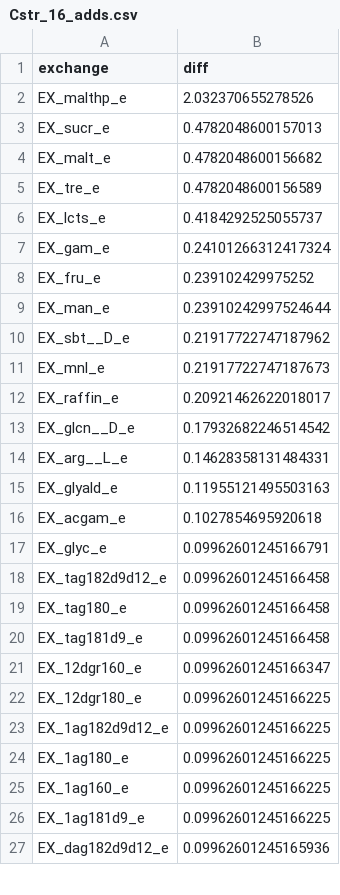
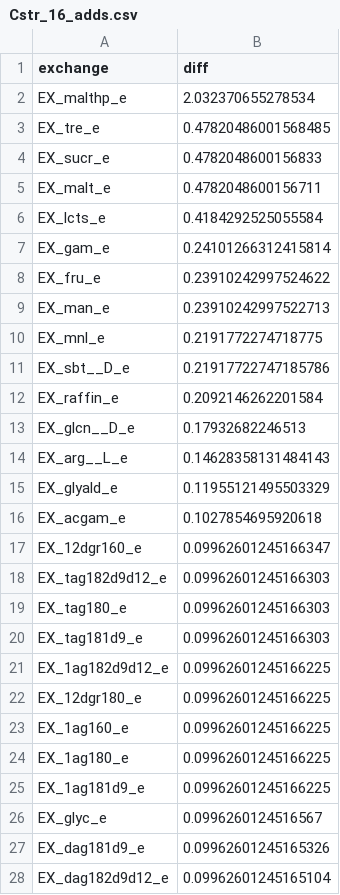
Before and after one commit to draeger-lab/C_striatum_GEMs, a CSV file: analysis/additives/Cstr_16_adds.csv, drawn as a sheet; only a part is shown; the diff covers the shown part only.

```diff
--- a/analysis/additives/Cstr_16_adds.csv
+++ b/analysis/additives/Cstr_16_adds.csv
@@ -1,27 +1,28 @@
 exchange,diff
-EX_malthp_e,2.032370655278526
-EX_sucr_e,0.4782048600157013
-EX_malt_e,0.4782048600156682
-EX_tre_e,0.4782048600156589
-EX_lcts_e,0.4184292525055737
-EX_gam_e,0.24101266312417324
-EX_fru_e,0.239102429975252
-EX_man_e,0.23910242997524644
-EX_sbt__D_e,0.21917722747187962
-EX_mnl_e,0.21917722747187673
-EX_raffin_e,0.20921462622018017
-EX_glcn__D_e,0.17932682246514542
-EX_arg__L_e,0.14628358131484331
-EX_glyald_e,0.11955121495503163
+EX_malthp_e,2.032370655278534
+EX_tre_e,0.47820486001568485
+EX_sucr_e,0.4782048600156833
+EX_malt_e,0.4782048600156711
+EX_lcts_e,0.4184292525055584
+EX_gam_e,0.24101266312415814
+EX_fru_e,0.23910242997524622
+EX_man_e,0.23910242997522713
+EX_mnl_e,0.2191772274718775
+EX_sbt__D_e,0.21917722747185786
+EX_raffin_e,0.2092146262201584
+EX_glcn__D_e,0.17932682246513
+EX_arg__L_e,0.14628358131484143
+EX_glyald_e,0.11955121495503329
 EX_acgam_e,0.1027854695920618
-EX_glyc_e,0.09962601245166791
-EX_tag182d9d12_e,0.09962601245166458
-EX_tag180_e,0.09962601245166458
-EX_tag181d9_e,0.09962601245166458
 EX_12dgr160_e,0.09962601245166347
+EX_tag182d9d12_e,0.09962601245166303
+EX_tag180_e,0.09962601245166303
+EX_tag181d9_e,0.09962601245166303
+EX_1ag182d9d12_e,0.09962601245166225
 EX_12dgr180_e,0.09962601245166225
-EX_1ag182d9d12_e,0.09962601245166225
+EX_1ag160_e,0.09962601245166225
 EX_1ag180_e,0.09962601245166225
-EX_1ag160_e,0.09962601245166225
 EX_1ag181d9_e,0.09962601245166225
-EX_dag182d9d12_e,0.09962601245165936
+EX_glyc_e,0.0996260124516567
+EX_dag181d9_e,0.09962601245165326
+EX_dag182d9d12_e,0.09962601245165104
```
Also changed, not shown: 7 added rows, 8 removed rows and 63 edited cells elsewhere in this file, analysis/additives/Cstr_14_adds.csv, analysis/additives/Cstr_15_adds.csv, 11 other files.
